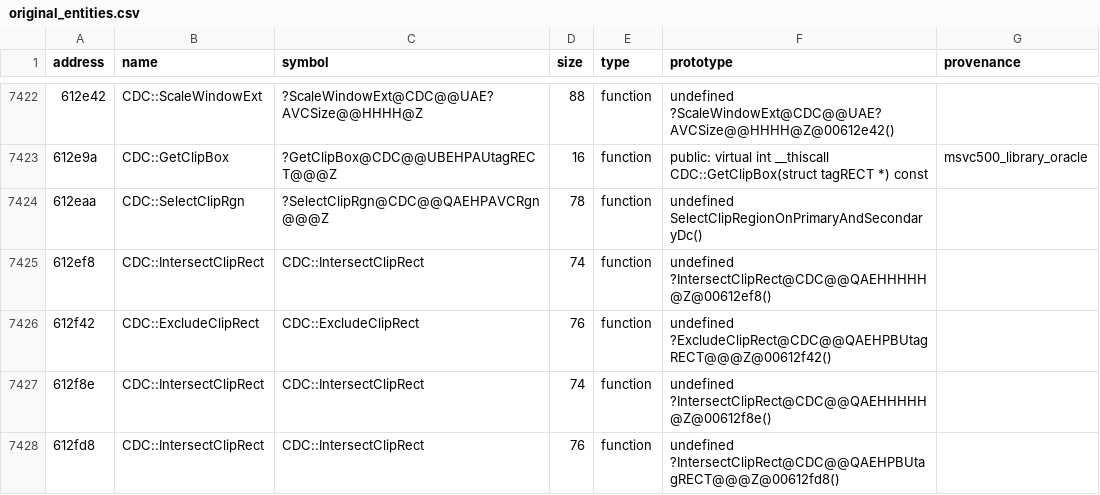
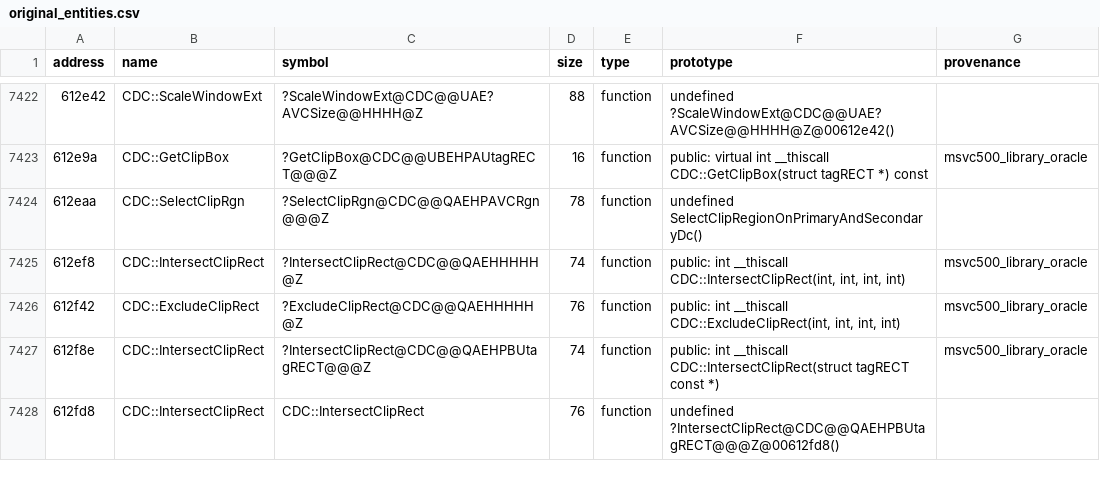
Before and after one commit to agluszak/imperialism-decomp, a CSV file: config/original_entities.csv, drawn as a sheet; only a part is shown, gaps mark what is left out; the diff covers the shown part only.

Commit message:
Clean up targeted reccmp diagnostics
Recover the standalone TOcean context lookup at 0x00563300 with its four binary-proven call sites, leaving other sites as typed inline array accesses. The function now pairs exactly instead of producing a missing-inline-symbol error.

Correct twelve ambiguous retail MFC overload identities and route global vtable-size warnings to the dedicated vtable workflow rather than every function comparison. Other reccmp errors and warnings remain visible. Verified with just agent-check, just precommit, and the focused log-filter unit test.

```diff
--- a/config/original_entities.csv
+++ b/config/original_entities.csv
@@ -7424,5 +7424,5 @@ address|name|symbol|size|type|prototype|provenance
 612eaa|CDC::SelectClipRgn|?SelectClipRgn@CDC@@QAEHPAVCRgn@@@Z|78|function|undefined SelectClipRegionOnPrimaryAndSecondaryDc()|
-612ef8|CDC::IntersectClipRect|CDC::IntersectClipRect|74|function|undefined ?IntersectClipRect@CDC@@QAEHHHHH@Z@00612ef8()|
-612f42|CDC::ExcludeClipRect|CDC::ExcludeClipRect|76|function|undefined ?ExcludeClipRect@CDC@@QAEHPBUtagRECT@@@Z@00612f42()|
-612f8e|CDC::IntersectClipRect|CDC::IntersectClipRect|74|function|undefined ?IntersectClipRect@CDC@@QAEHHHHH@Z@00612f8e()|
+612ef8|CDC::IntersectClipRect|?IntersectClipRect@CDC@@QAEHHHHH@Z|74|function|public: int __thiscall CDC::IntersectClipRect(int, int, int, int)|msvc500_library_oracle
+612f42|CDC::ExcludeClipRect|?ExcludeClipRect@CDC@@QAEHHHHH@Z|76|function|public: int __thiscall CDC::ExcludeClipRect(int, int, int, int)|msvc500_library_oracle
+612f8e|CDC::IntersectClipRect|?IntersectClipRect@CDC@@QAEHPBUtagRECT@@@Z|74|function|public: int __thiscall CDC::IntersectClipRect(struct tagRECT const *)|msvc500_library_oracle
 612fd8|CDC::IntersectClipRect|CDC::IntersectClipRect|76|function|undefined ?IntersectClipRect@CDC@@QAEHPBUtagRECT@@@Z@00612fd8()|
```
Also changed, not shown: 27 edited cells elsewhere in this file, config/tooling_surface.csv, 9 other files.
